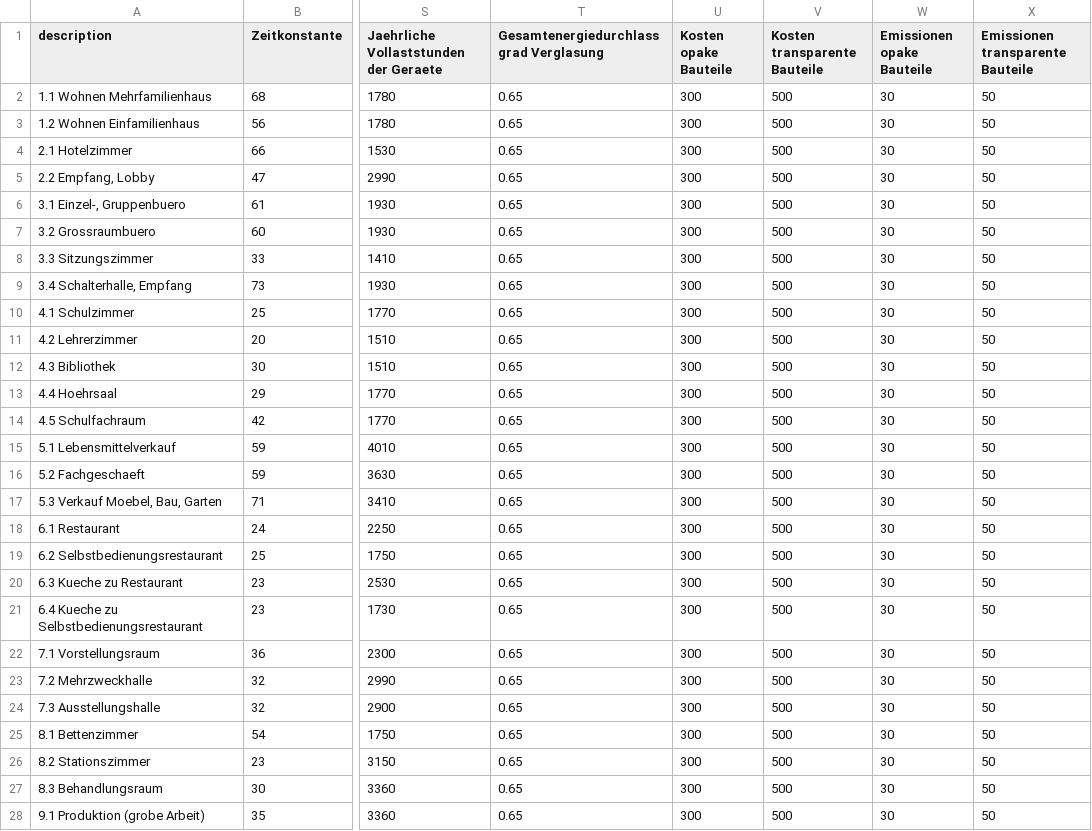
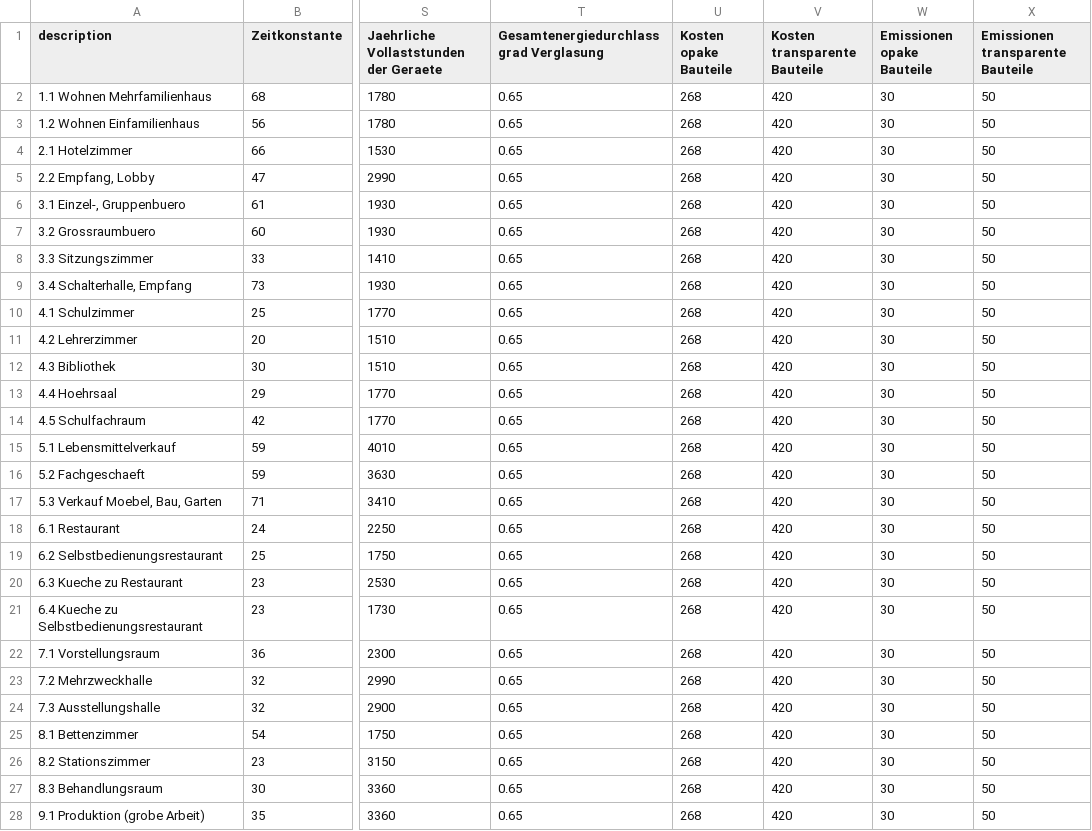
Before and after one commit to architecture-building-systems/hive, a CSV file: src/Hive.Core/sia380/200728_SIA2024_Raumdaten_Bestand.csv, drawn as a sheet; only a part is shown, gaps mark what is left out; the diff covers the shown part only; the diff names each change by its address in the sheet, - before the commit and + after, or states it on an @@ line.

Commit message:
simple cost values for opaque and transparent envelope according to assumptions and crb eak

```diff
--- a/src/Hive.Core/sia380/200728_SIA2024_Raumdaten_Bestand.csv
+++ b/src/Hive.Core/sia380/200728_SIA2024_Raumdaten_Bestand.csv
-U2:U28 (Kosten opake Bauteile): 300
+U2:U28 (Kosten opake Bauteile): 268
-V2:V28 (Kosten transparente Bauteile): 500
+V2:V28 (Kosten transparente Bauteile): 420
```
Also changed, not shown: 36 edited cells elsewhere in this file, src/Hive.Core/sia380/200728_SIA2024_Raumdaten_Standardwert.csv, src/Hive.Core/sia380/200728_SIA2024_Raumdaten_Zielwert.csv.
